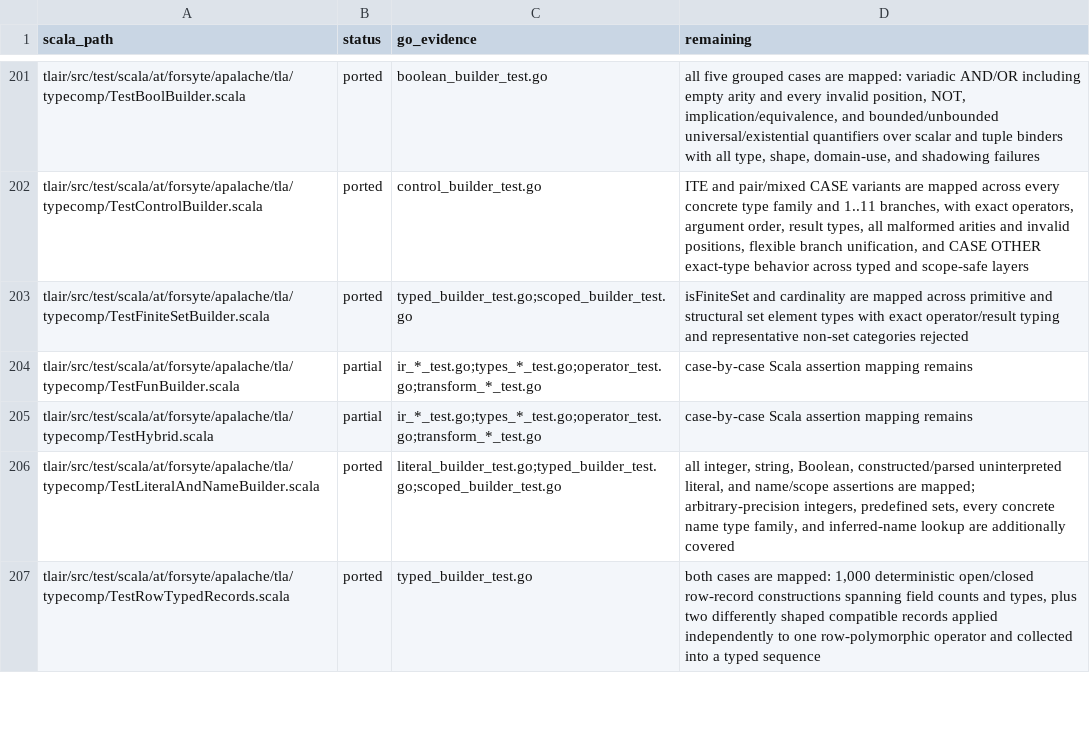
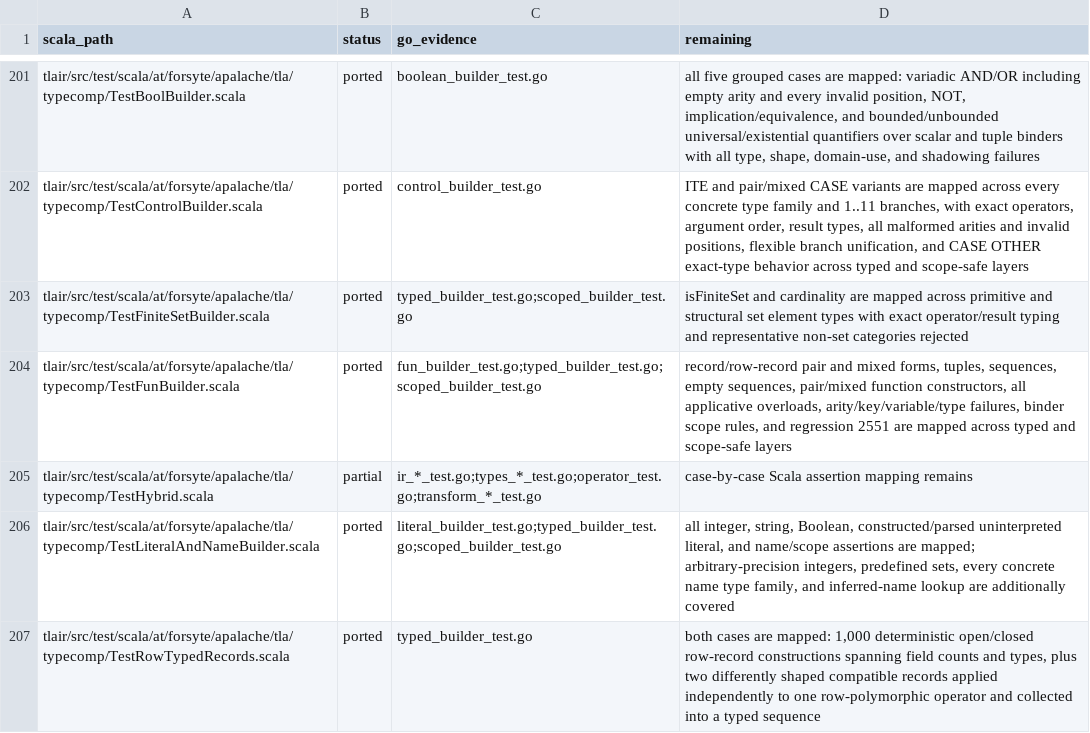
Before and after one commit to glycerine/apalache-go, a TSV file: pkg/SCALA_TEST_MANIFEST.tsv, drawn as a sheet; only a part is shown, gaps mark what is left out.

```diff
--- a/pkg/SCALA_TEST_MANIFEST.tsv
+++ b/pkg/SCALA_TEST_MANIFEST.tsv
@@ -203,3 +203,3 @@ tlair/src/test/scala/at/forsyte/apalache/tla/typecomp/TestControlBuilder.scala	p
 tlair/src/test/scala/at/forsyte/apalache/tla/typecomp/TestFiniteSetBuilder.scala	ported	typed_builder_test.go;scoped_builder_test.go	isFiniteSet and cardinality are mapped across primitive and structural set element types with exact operator/result typing and representative non-set categories rejected
-tlair/src/test/scala/at/forsyte/apalache/tla/typecomp/TestFunBuilder.scala	partial	ir_*_test.go;types_*_test.go;operator_test.go;transform_*_test.go	case-by-case Scala assertion mapping remains
+tlair/src/test/scala/at/forsyte/apalache/tla/typecomp/TestFunBuilder.scala	ported	fun_builder_test.go;typed_builder_test.go;scoped_builder_test.go	record/row-record pair and mixed forms, tuples, sequences, empty sequences, pair/mixed function constructors, all applicative overloads, arity/key/variable/type failures, binder scope rules, and regression 2551 are mapped across typed and scope-safe layers
 tlair/src/test/scala/at/forsyte/apalache/tla/typecomp/TestHybrid.scala	partial	ir_*_test.go;types_*_test.go;operator_test.go;transform_*_test.go	case-by-case Scala assertion mapping remains
```
Also changed, not shown: pkg/SCALA_PORT_MANIFEST.tsv, 3 other files.
